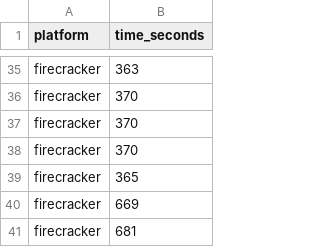
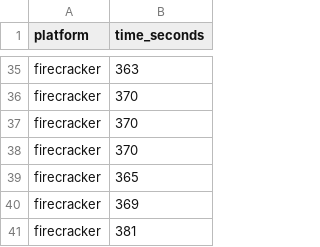
Before and after one commit to ppeerttu/virtualization-benchmarks, a CSV file: analysis/extracted/pipeline_results.csv, drawn as a sheet; only a part is shown, gaps mark what is left out.

Commit message:
APA visuals + extracted images + fix typo in res.

```diff
--- a/analysis/extracted/pipeline_results.csv
+++ b/analysis/extracted/pipeline_results.csv
@@ -39,3 +39,3 @@ firecracker,370
 firecracker,365
-firecracker,669
-firecracker,681
+firecracker,369
+firecracker,381
```
Also changed, not shown: 16 other files.
